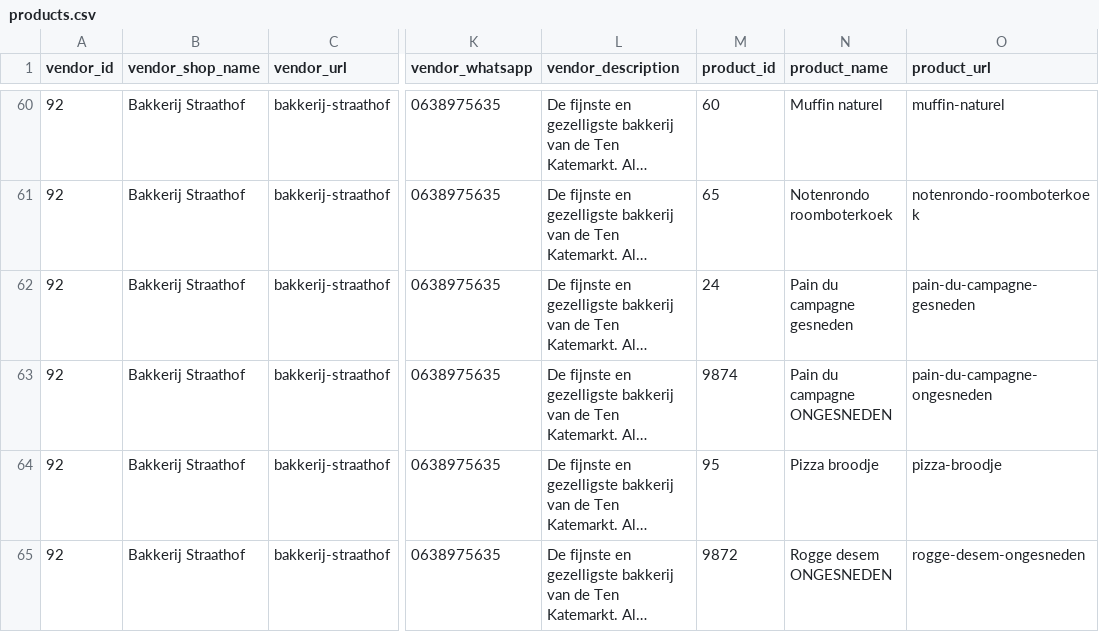
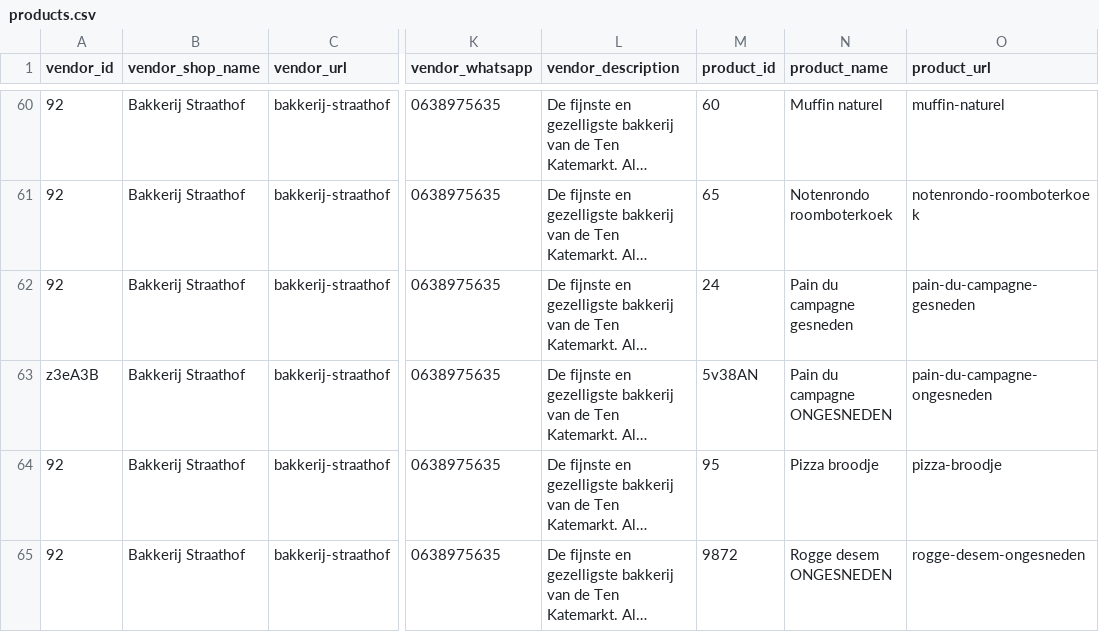
Before and after one commit to localheroesonline/website-2021, a CSV file: _data/products.csv, drawn as a sheet; only a part is shown, gaps mark what is left out; long unchanged cells end in …; the diff names each change by its address in the sheet, - before the commit and + after, or states it on an @@ line.

```diff
--- a/_data/products.csv
+++ b/_data/products.csv
-A63 (vendor_id): 92
+A63 (vendor_id): z3eA3B
-M63 (product_id): 9874
+M63 (product_id): 5v38AN
```
Also changed, not shown: _data/vendors.csv.
